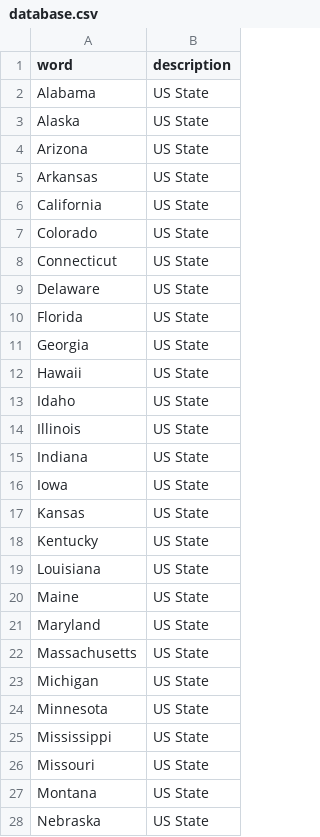
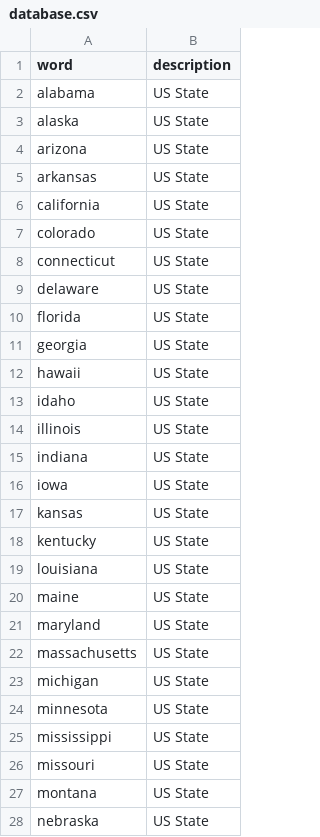
Before and after one commit to flatko84/hangme, a CSV file: database.csv, drawn as a sheet; only a part is shown; the diff covers the shown part only.

```diff
--- a/database.csv
+++ b/database.csv
@@ -1,28 +1,28 @@
 "word","description"
-"Alabama ","US State"
-"Alaska ","US State"
-"Arizona ","US State"
-"Arkansas ","US State"
-"California ","US State"
-"Colorado ","US State"
-"Connecticut ","US State"
-"Delaware ","US State"
-"Florida ","US State"
-"Georgia ","US State"
-"Hawaii ","US State"
-"Idaho ","US State"
-"Illinois ","US State"
-"Indiana ","US State"
-"Iowa ","US State"
-"Kansas ","US State"
-"Kentucky ","US State"
-"Louisiana ","US State"
-"Maine ","US State"
-"Maryland ","US State"
-"Massachusetts ","US State"
-"Michigan ","US State"
-"Minnesota ","US State"
-"Mississippi ","US State"
-"Missouri ","US State"
-"Montana ","US State"
-"Nebraska ","US State"
+"alabama","US State"
+"alaska","US State"
+"arizona","US State"
+"arkansas","US State"
+"california","US State"
+"colorado","US State"
+"connecticut","US State"
+"delaware","US State"
+"florida","US State"
+"georgia","US State"
+"hawaii","US State"
+"idaho","US State"
+"illinois","US State"
+"indiana","US State"
+"iowa","US State"
+"kansas","US State"
+"kentucky","US State"
+"louisiana","US State"
+"maine","US State"
+"maryland","US State"
+"massachusetts","US State"
+"michigan","US State"
+"minnesota","US State"
+"mississippi","US State"
+"missouri","US State"
+"montana","US State"
+"nebraska","US State"
```
Also changed, not shown: 23 edited cells elsewhere in this file, 3 other files.
